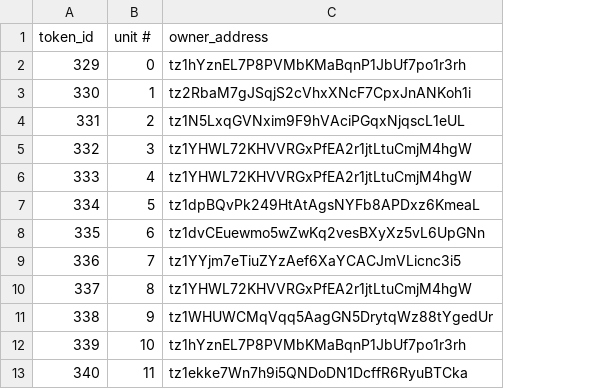
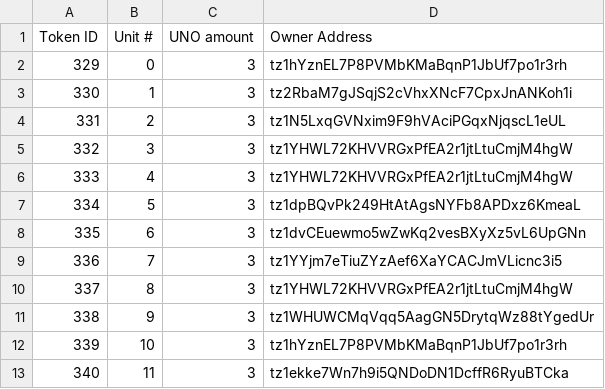
Before and after one commit to Gif-Games/airdrops-data, a CSV file: mercenary-launch-uno-drop/data.csv, drawn as a sheet; only a part is shown; removed rows and columns are numbered as before the commit, all else as after; the diff names each change by its address in the sheet, - before the commit and + after, or states it on an @@ line.

Commit message:
added mercenary market launch UNO drop data

```diff
--- a/mercenary-launch-uno-drop/data.csv
+++ b/mercenary-launch-uno-drop/data.csv
+column C, rows 2-13: all 3
-row 1: token_id | unit # | owner_address
+row 1: Token ID | Unit # | UNO amount | Owner Address
```
Also changed, not shown: 2 other files.
